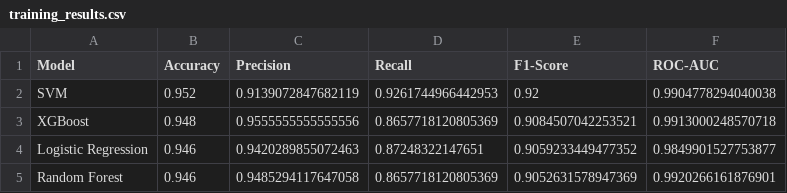
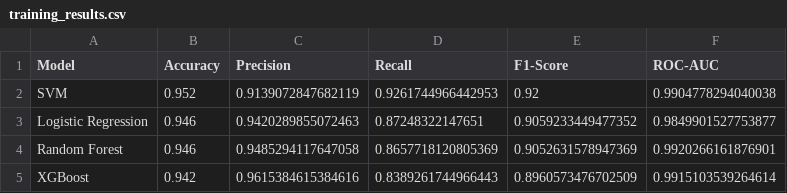
Before and after one commit to Lokesh-5505/fish-farm-ai, a CSV file: models/training_results.csv, drawn as a sheet; removed rows and columns are numbered as before the commit, all else as after; the diff names each change by its address in the sheet, - before the commit and + after, or states it on an @@ line.

```diff
--- a/models/training_results.csv
+++ b/models/training_results.csv
-row 3: XGBoost | 0.948 | 0.9555555555555556 | 0.8657718120805369 | 0.9084507042253521 | 0.9913000248570718
+row 5: XGBoost | 0.942 | 0.9615384615384616 | 0.8389261744966443 | 0.8960573476702509 | 0.9915103539264614
```
Also changed, not shown: 3 other files.
